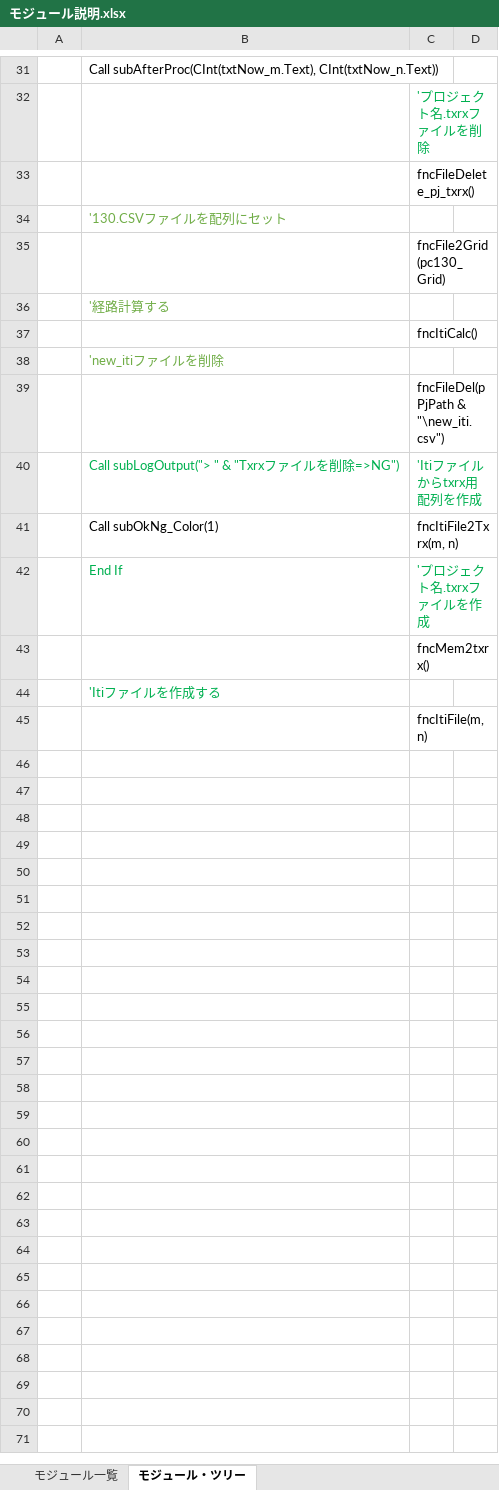
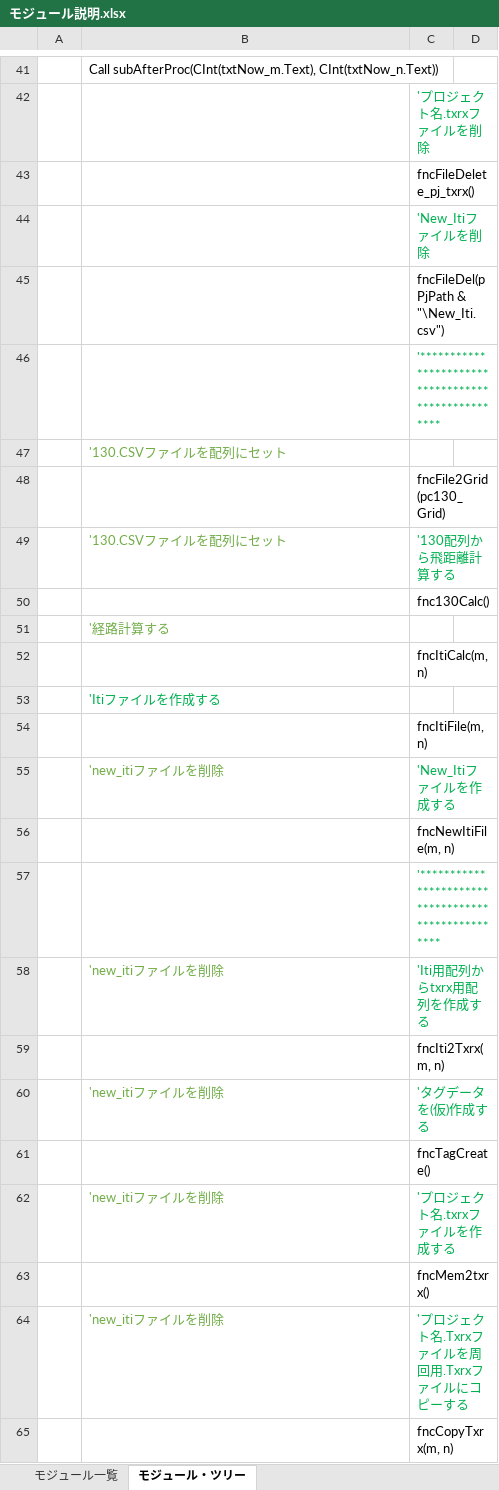
Before and after one commit to x-310/Circling-Drones, an Excel workbook: Doc/モジュール説明.xlsx, sheet モジュール・ツリー, drawn as a sheet; only a part is shown, gaps mark what is left out; values as stored, in another font and other column widths than the file's, no borders; removed rows and columns are numbered as before the commit, all else as after; the diff covers the shown part only; the diff names each change by its address in the sheet, - before the commit and + after, or states it on an @@ line.

```diff
--- a/Doc/モジュール説明.xlsx (sheet モジュール・ツリー)
+++ b/Doc/モジュール説明.xlsx (sheet モジュール・ツリー)
+row 44:  |  | 'New_Itiファイルを削除
+row 45:  |  | fncFileDel(pPjPath & "\New_Iti.csv")
+row 46:  |  | '***************************************************
+row 49:  | '130.CSVファイルを配列にセット | '130配列から飛距離計算する
+row 50:  |  | fnc130Calc()
-C52: fncItiCalc()
+C52: fncItiCalc(m, n)
-row 38:  | 'new_itiファイルを削除
-row 39:  |  | fncFileDel(pPjPath & "\new_iti.csv")
-row 40:  | Call subLogOutput("> " & "Txrxファイルを削除=>NG") | 'Itiファイルからtxrx用配列を作成
-row 41:  | Call subOkNg_Color(1) | fncItiFile2Txrx(m, n)
-row 42:  | End If | 'プロジェクト名.txrxファイルを作成
+row 55:  | 'new_itiファイルを削除 | 'New_Itiファイルを作成する
+row 56:  |  | fncNewItiFile(m, n)
+row 57:  |  | '***************************************************
+row 58:  | 'new_itiファイルを削除 | 'Iti用配列からtxrx用配列を作成する
+row 59:  |  | fncIti2Txrx(m, n)
+row 60:  | 'new_itiファイルを削除 | 'タグデータを(仮)作成する
+row 61:  |  | fncTagCreate()
+row 62:  | 'new_itiファイルを削除 | 'プロジェクト名.txrxファイルを作成する
@@ row 43 moved to row 63: fncMem2txrx() @@
+row 64:  | 'new_itiファイルを削除 | 'プロジェクト名.Txrxファイルを周回用.Txrxファイルにコピーする
+row 65:  |  | fncCopyTxrx(m, n)
```
Also changed, not shown: 12 added rows, 2 removed rows and 3 edited cells elsewhere in this sheet, sheet モジュール一覧, Doc/CirclingDrones処理フロー.xlsx, Doc/卒論まとめのマスタスケジュール.xlsx.
